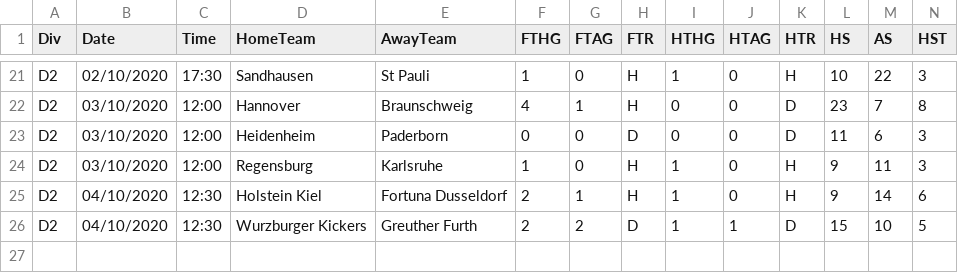
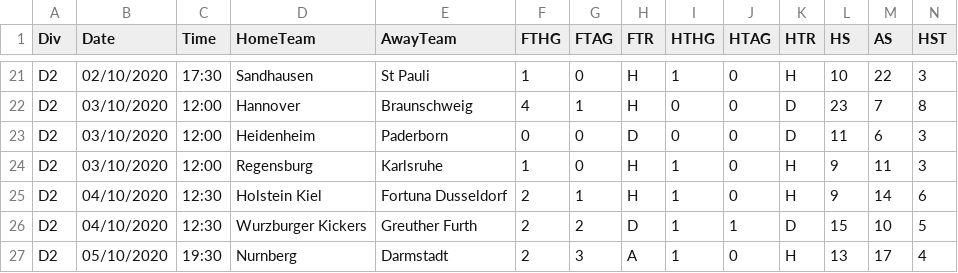
Before and after one commit to gitboyzorro5/FDAS, a CSV file: D2.csv, drawn as a sheet; only a part is shown, gaps mark what is left out; rows hold the shown columns only; the diff names each change by its address in the sheet, - before the commit and + after, or states it on an @@ line.

```diff
--- a/D2.csv
+++ b/D2.csv
+row 27: D2 | 05/10/2020 | 19:30 | Nurnberg | Darmstadt | 2 | 3 | A | 1 | 0 | H | 13 | 17 | 4
```
Also changed, not shown: G1.csv, allteams20202021.csv, 16 other files.
